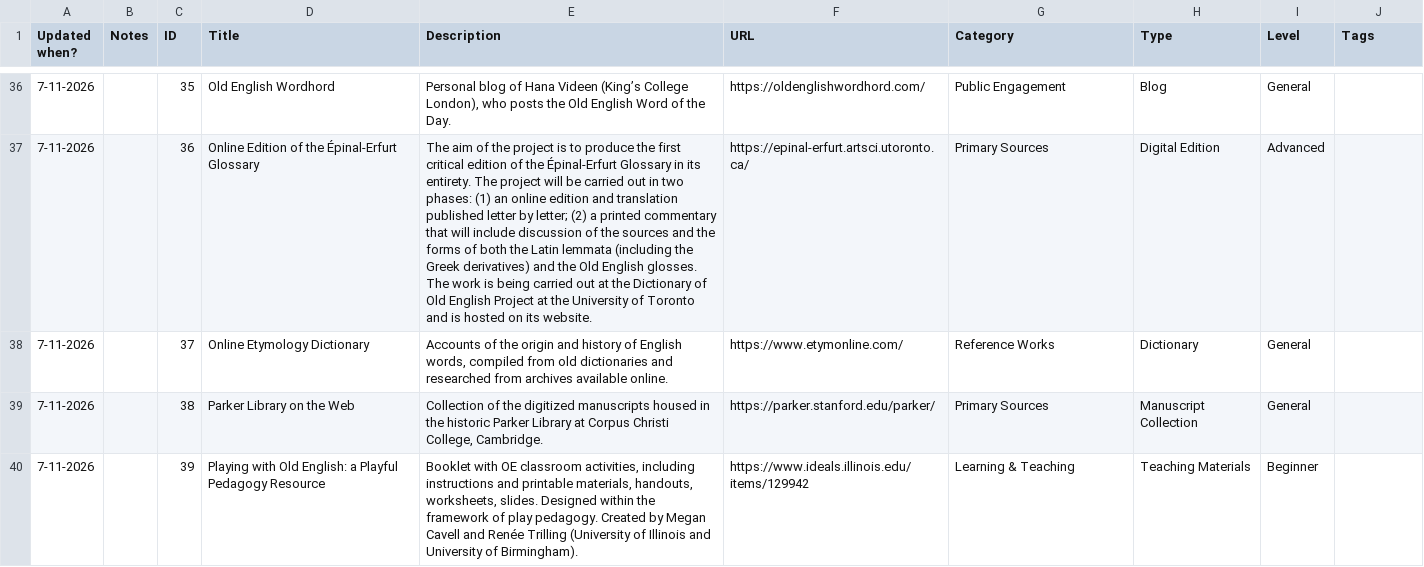
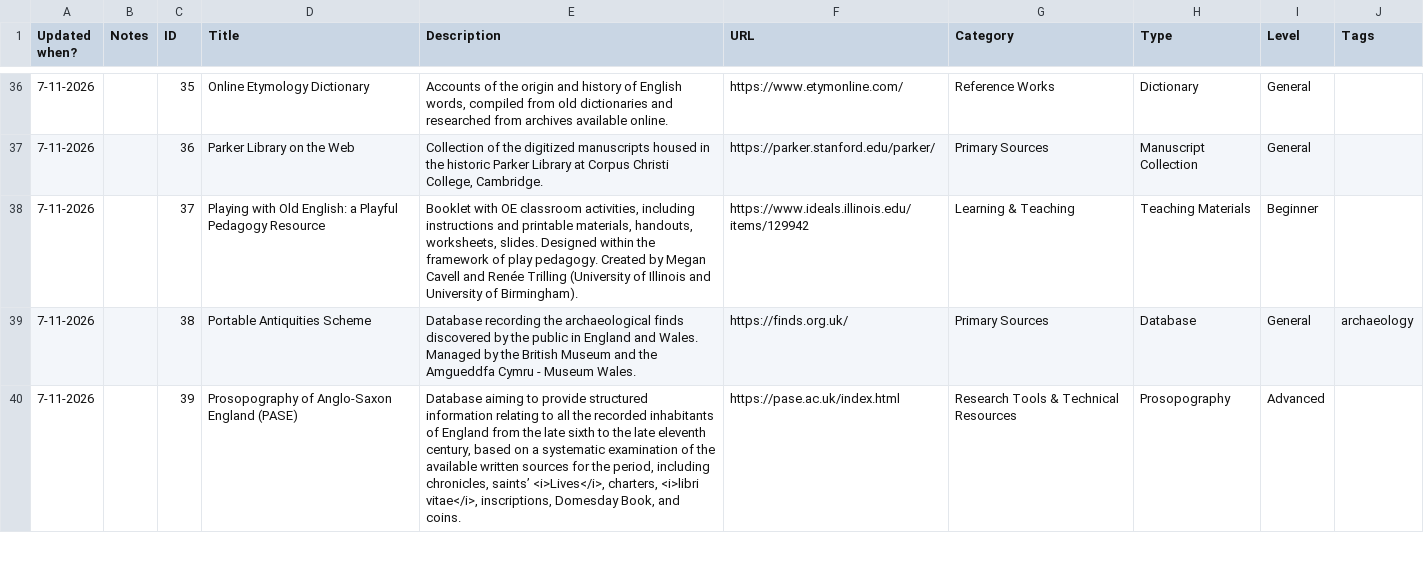
Before and after one commit to OE-CONNECT/oe-connect.github.io, a CSV file: assets/data/resources.csv, drawn as a sheet; only a part is shown, gaps mark what is left out; the diff covers the shown part only; the diff names each change by its address in the sheet, - before the commit and + after, or states it on an @@ line.

Commit message:
Bot-varr Bjarki's heroic feat: update resources.csv from Google Sheets

```diff
--- a/assets/data/resources.csv
+++ b/assets/data/resources.csv
-D36 (Title): Old English Wordhord
+D36 (Title): Online Etymology Dictionary
-E36 (Description): Personal blog of Hana Videen (King’s College London), who posts the Old English Word of the Day.
+E36 (Description): Accounts of the origin and history of English words, compiled from old dictionaries and researched from archives available online.
-F36 (URL): https://oldenglishwordhord.com/
+F36 (URL): https://www.etymonline.com/
-G36 (Category): Public Engagement
+G36 (Category): Reference Works
-H36 (Type): Blog
+H36 (Type): Dictionary
-D37 (Title): Online Edition of the Épinal-Erfurt Glossary
+D37 (Title): Parker Library on the Web
-E37 (Description): The aim of the project is to produce the first critical edition of the Épinal-Erfurt Glossary in its entirety. The project will be carried out in two phases: (1) an online edition and translation published letter by letter; (2) a printed commentary that will include discussion of the sources and the forms of both the Latin lemmata (including the Greek derivatives) and the Old English glosses. The work is being carried out at the Dictionary of Old English Project at the University of Toronto and is hosted on its website.
+E37 (Description): Collection of the digitized manuscripts housed in the historic Parker Library at Corpus Christi College, Cambridge.
-F37 (URL): https://epinal-erfurt.artsci.utoronto.ca/
+F37 (URL): https://parker.stanford.edu/parker/
-H37 (Type): Digital Edition
+H37 (Type): Manuscript Collection
-I37 (Level): Advanced
+I37 (Level): General
-D38 (Title): Online Etymology Dictionary
+D38 (Title): Playing with Old English: a Playful Pedagogy Resource
-E38 (Description): Accounts of the origin and history of English words, compiled from old dictionaries and researched from archives available online.
+E38 (Description): Booklet with OE classroom activities, including instructions and printable materials, handouts, worksheets, slides. Designed within the framework of play pedagogy. Created by Megan Cavell and Renée Trilling (University of Illinois and University of Birmingham).
-F38 (URL): https://www.etymonline.com/
+F38 (URL): https://www.ideals.illinois.edu/items/129942
-G38 (Category): Reference Works
+G38 (Category): Learning & Teaching
-H38 (Type): Dictionary
+H38 (Type): Teaching Materials
-I38 (Level): General
+I38 (Level): Beginner
-D39 (Title): Parker Library on the Web
+D39 (Title): Portable Antiquities Scheme
-E39 (Description): Collection of the digitized manuscripts housed in the historic Parker Library at Corpus Christi College, Cambridge.
+E39 (Description): Database recording the archaeological finds discovered by the public in England and Wales. Managed by the British Museum and the Amgueddfa Cymru - Museum Wales.
-F39 (URL): https://parker.stanford.edu/parker/
+F39 (URL): https://finds.org.uk/
-H39 (Type): Manuscript Collection
+H39 (Type): Database
-J39 (Tags): (empty)
+J39 (Tags): archaeology
-D40 (Title): Playing with Old English: a Playful Pedagogy Resource
+D40 (Title): Prosopography of Anglo-Saxon England (PASE)
-E40 (Description): Booklet with OE classroom activities, including instructions and printable materials, handouts, worksheets, slides. Designed within the framework of play pedagogy. Created by Megan Cavell and Renée Trilling (University of Illinois and University of Birmingham).
+E40 (Description): Database aiming to provide structured information relating to all the recorded inhabitants of England from the late sixth to the late eleventh century, based on a systematic examination of the available written sources for the period, including chronicles, saints’ <i>Lives</i>, charters, <i>libri vitae</i>, inscriptions, Domesday Book, and coins.
-F40 (URL): https://www.ideals.illinois.edu/items/129942
+F40 (URL): https://pase.ac.uk/index.html
-G40 (Category): Learning & Teaching
+G40 (Category): Research Tools & Technical Resources
-H40 (Type): Teaching Materials
+H40 (Type): Prosopography
-I40 (Level): Beginner
+I40 (Level): Advanced
```
Also changed, not shown: 1 added row, 3 removed rows and 129 edited cells elsewhere in this file.
